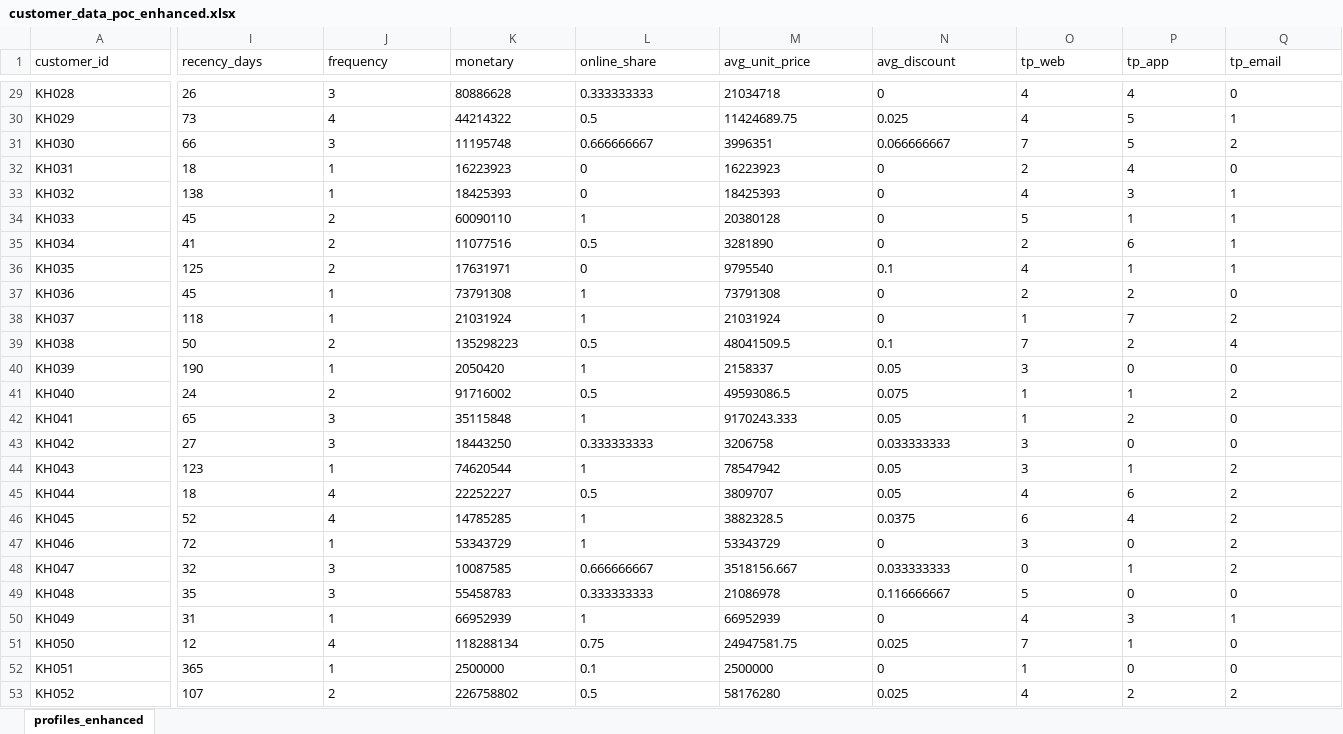
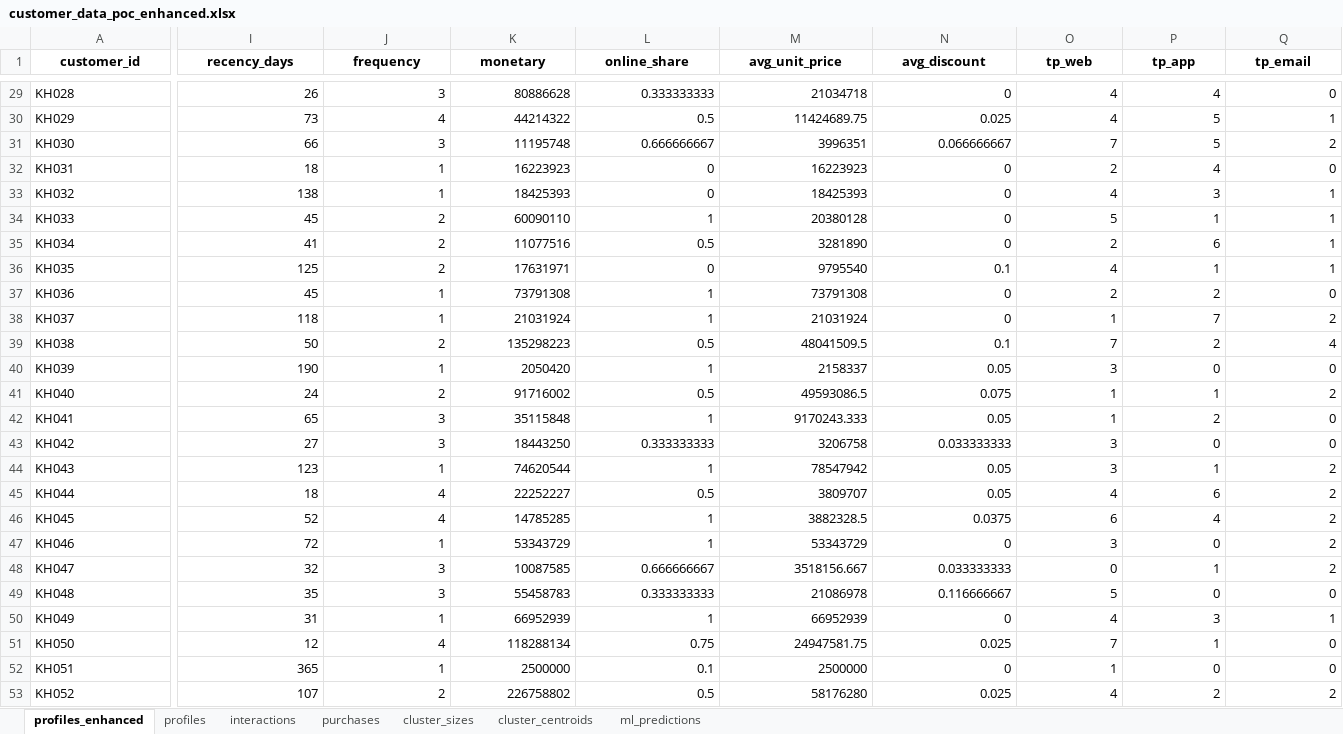
Before and after one commit to Nhutan410/jewelry-nba, an Excel workbook: data/customer_data_poc_enhanced.xlsx, sheet profiles_enhanced, drawn as a sheet; only a part is shown, gaps mark what is left out; values as stored, in another font and other column widths than the file's, no borders; charts and pictures not drawn; the diff covers the shown part only; the diff names each change by its address in the sheet, - before the commit and + after, or states it on an @@ line.

```diff
--- a/data/customer_data_poc_enhanced.xlsx (sheet profiles_enhanced)
+++ b/data/customer_data_poc_enhanced.xlsx (sheet profiles_enhanced)
+sheet tab: profiles
+sheet tab: interactions
+sheet tab: purchases
+sheet tab: cluster_sizes
+sheet tab: cluster_centroids
+sheet tab: ml_predictions
@@ A1:Q1 bold: off → on, alignment: left → center @@
-I29:Q53 alignment: left
+I29:Q53 alignment: right
```
Also changed, not shown: cell formats elsewhere in this sheet, charts or pictures, 11 other files.
